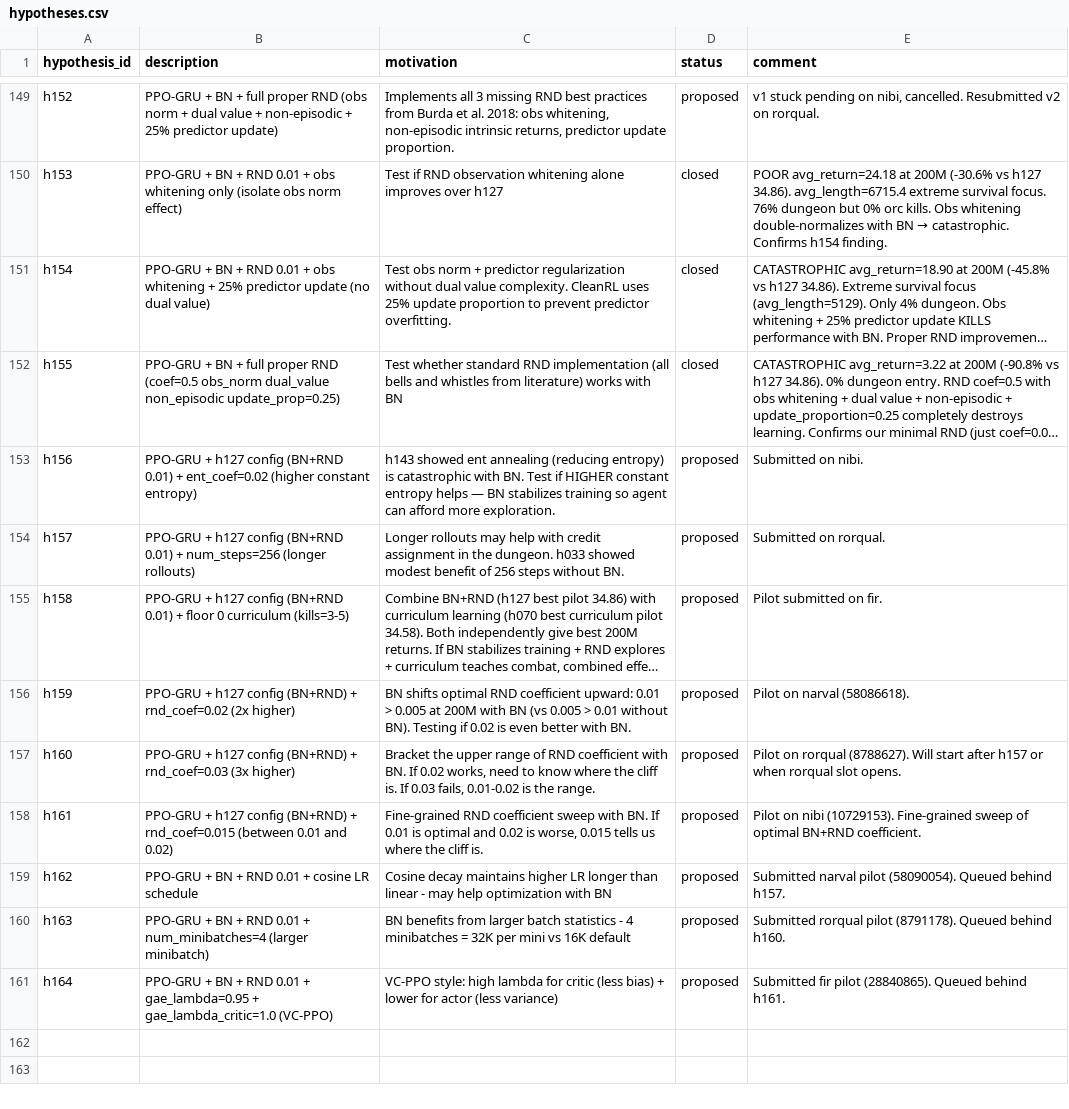
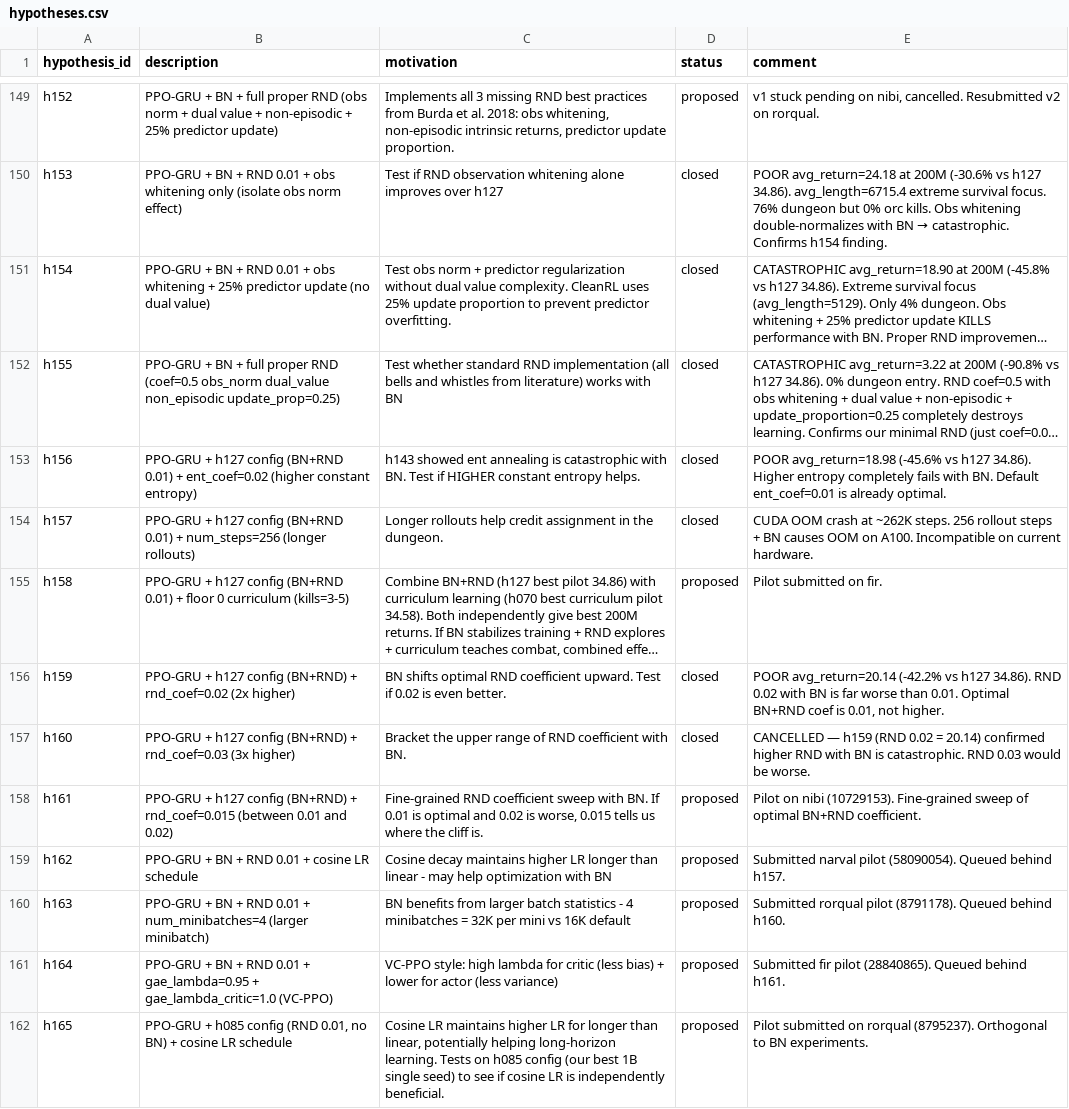
Before and after one commit to roger-creus/auto-craftax, a CSV file: results/hypotheses.csv, drawn as a sheet; only a part is shown, gaps mark what is left out; long unchanged cells end in …; the diff names each change by its address in the sheet, - before the commit and + after, or states it on an @@ line.

```diff
--- a/results/hypotheses.csv
+++ b/results/hypotheses.csv
-C153 (motivation): …ent annealing (reducing entropy) is catastrophic with BN. Test if HIGHER constant entropy helps — BN stabilizes training so agent can afford more exploration.
+C153 (motivation): …ent annealing is catastrophic with BN. Test if HIGHER constant entropy helps.
-D153:D154 (status): proposed
+D153:D154 (status): closed
-E153 (comment): Submitted on nibi.
+E153 (comment): POOR avg_return=18.98 (-45.6% vs h127 34.86). Higher entropy completely fails with BN. Default ent_coef=0.01 is already optimal.
-C154 (motivation): Longer rollouts may help with credit assignment in the dungeon. h033 showed modest benefit of 256 steps without BN.
+C154 (motivation): Longer rollouts help credit assignment in the dungeon.
-E154 (comment): Submitted on rorqual.
+E154 (comment): CUDA OOM crash at ~262K steps. 256 rollout steps + BN causes OOM on A100. Incompatible on current hardware.
-C156 (motivation): …RND coefficient upward: 0.01 > 0.005 at 200M with BN (vs 0.005 > 0.01 without BN). Testing if 0.02 is even better with BN.
+C156 (motivation): …RND coefficient upward. Test if 0.02 is even better.
-D156:D157 (status): proposed
+D156:D157 (status): closed
-E156 (comment): Pilot on narval (58086618).
+E156 (comment): POOR avg_return=20.14 (-42.2% vs h127 34.86). RND 0.02 with BN is far worse than 0.01. Optimal BN+RND coef is 0.01, not higher.
-C157 (motivation): …with BN. If 0.02 works, need to know where the cliff is. If 0.03 fails, 0.01-0.02 is the range.
+C157 (motivation): …with BN.
-E157 (comment): Pilot on rorqual (8788627). Will start after h157 or when rorqual slot opens.
+E157 (comment): CANCELLED — h159 (RND 0.02 = 20.14) confirmed higher RND with BN is catastrophic. RND 0.03 would be worse.
+row 162: h165 | PPO-GRU + h085 config (RND 0.01, no BN) + cosine LR schedule | Cosine LR maintains higher LR for longer than linear, potentially helping long-horizon learning. Tests on h085 config (our best 1B single seed) to see if cosine LR is independently beneficial. | proposed | Pilot submitted on rorqual (8795237). Orthogonal to BN experiments.
```
Also changed, not shown: results/experiments.csv, 8 other files.
